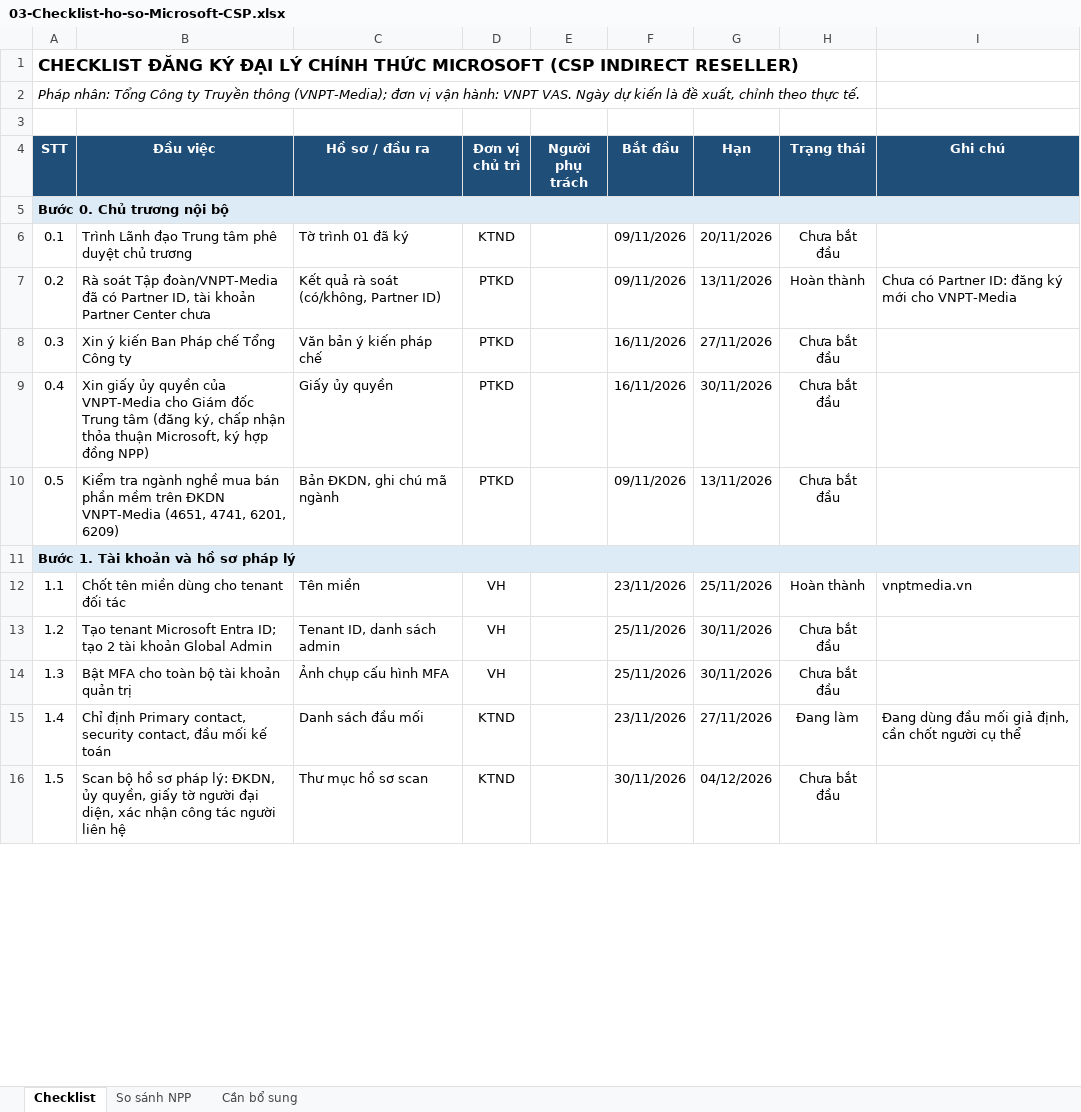
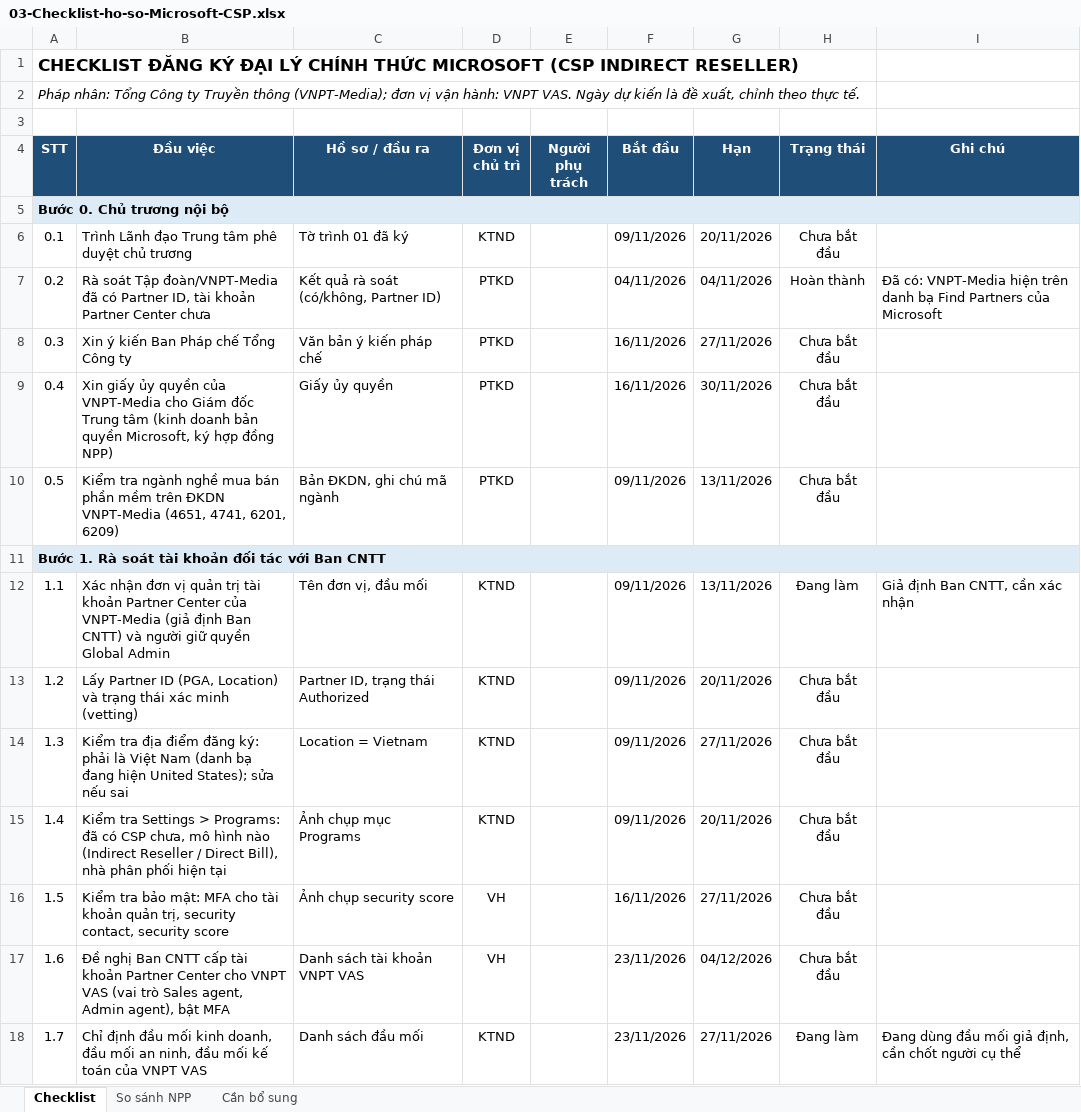
Before and after one commit to huytrungyb-oss/PST, an Excel workbook: microsoft-csp/03-Checklist-ho-so-Microsoft-CSP.xlsx, sheet Checklist, drawn as a sheet; only a part is shown; values as stored, in another font and other column widths than the file's, no borders; conditional formats not drawn; the diff covers the shown part only; the diff names each change by its address in the sheet, - before the commit and + after, or states it on an @@ line.

```diff
--- a/microsoft-csp/03-Checklist-ho-so-Microsoft-CSP.xlsx (sheet Checklist)
+++ b/microsoft-csp/03-Checklist-ho-so-Microsoft-CSP.xlsx (sheet Checklist)
-F7 (Bắt đầu): 09/11/2026
+F7 (Bắt đầu): 04/11/2026
-G7 (Hạn): 13/11/2026
+G7 (Hạn): 04/11/2026
-I7 (Ghi chú): Chưa có Partner ID: đăng ký mới cho VNPT-Media
+I7 (Ghi chú): Đã có: VNPT-Media hiện trên danh bạ Find Partners của Microsoft
-B9 (Đầu việc): …Trung tâm (đăng ký, chấp nhận thỏa thuận Microsoft, ký…
+B9 (Đầu việc): …Trung tâm (kinh doanh bản quyền Microsoft, ký…
-A11 (STT): Bước 1. Tài khoản và hồ sơ pháp lý
+A11 (STT): Bước 1. Rà soát tài khoản đối tác với Ban CNTT
-B12 (Đầu việc): Chốt tên miền dùng cho tenant đối tác
+B12 (Đầu việc): Xác nhận đơn vị quản trị tài khoản Partner Center của VNPT-Media (giả định Ban CNTT) và người giữ quyền Global Admin
-C12 (Hồ sơ / đầu ra): Tên miền
+C12 (Hồ sơ / đầu ra): Tên đơn vị, đầu mối
-D12:D14 (Đơn vị chủ trì): VH
+D12:D14 (Đơn vị chủ trì): KTND
-F12 (Bắt đầu): 23/11/2026
+F12 (Bắt đầu): 09/11/2026
-G12 (Hạn): 25/11/2026
+G12 (Hạn): 13/11/2026
-H12 (Trạng thái): Hoàn thành
+H12 (Trạng thái): Đang làm
-I12 (Ghi chú): vnptmedia.vn
+I12 (Ghi chú): Giả định Ban CNTT, cần xác nhận
-B13 (Đầu việc): Tạo tenant Microsoft Entra ID; tạo 2 tài khoản Global Admin
+B13 (Đầu việc): Lấy Partner ID (PGA, Location) và trạng thái xác minh (vetting)
-C13 (Hồ sơ / đầu ra): Tenant ID, danh sách admin
+C13 (Hồ sơ / đầu ra): Partner ID, trạng thái Authorized
-F13:F14 (Bắt đầu): 25/11/2026
+F13:F14 (Bắt đầu): 09/11/2026
-G13 (Hạn): 30/11/2026
+G13 (Hạn): 20/11/2026
-B14 (Đầu việc): Bật MFA cho toàn bộ tài khoản quản trị
+B14 (Đầu việc): Kiểm tra địa điểm đăng ký: phải là Việt Nam (danh bạ đang hiện United States); sửa nếu sai
-C14 (Hồ sơ / đầu ra): Ảnh chụp cấu hình MFA
+C14 (Hồ sơ / đầu ra): Location = Vietnam
-G14 (Hạn): 30/11/2026
+G14 (Hạn): 27/11/2026
-B15 (Đầu việc): Chỉ định Primary contact, security contact, đầu mối kế toán
+B15 (Đầu việc): Kiểm tra Settings > Programs: đã có CSP chưa, mô hình nào (Indirect Reseller / Direct Bill), nhà phân phối hiện tại
-C15 (Hồ sơ / đầu ra): Danh sách đầu mối
+C15 (Hồ sơ / đầu ra): Ảnh chụp mục Programs
-F15 (Bắt đầu): 23/11/2026
+F15 (Bắt đầu): 09/11/2026
-G15 (Hạn): 27/11/2026
+G15 (Hạn): 20/11/2026
-H15 (Trạng thái): Đang làm
+H15 (Trạng thái): Chưa bắt đầu
-I15 (Ghi chú): Đang dùng đầu mối giả định, cần chốt người cụ thể
+I15 (Ghi chú): (empty)
-B16 (Đầu việc): Scan bộ hồ sơ pháp lý: ĐKDN, ủy quyền, giấy tờ người đại diện, xác nhận công tác người liên hệ
+B16 (Đầu việc): Kiểm tra bảo mật: MFA cho tài khoản quản trị, security contact, security score
-C16 (Hồ sơ / đầu ra): Thư mục hồ sơ scan
+C16 (Hồ sơ / đầu ra): Ảnh chụp security score
-D16 (Đơn vị chủ trì): KTND
+D16 (Đơn vị chủ trì): VH
-F16 (Bắt đầu): 30/11/2026
+F16 (Bắt đầu): 16/11/2026
-G16 (Hạn): 04/12/2026
+G16 (Hạn): 27/11/2026
+row 17: 1.6 | Đề nghị Ban CNTT cấp tài khoản Partner Center cho VNPT VAS (vai trò Sales agent, Admin agent), bật MFA | Danh sách tài khoản VNPT VAS | VH |  | 23/11/2026 | 04/12/2026 | Chưa bắt đầu
+row 18: 1.7 | Chỉ định đầu mối kinh doanh, đầu mối an ninh, đầu mối kế toán của VNPT VAS | Danh sách đầu mối | KTND |  | 23/11/2026 | 27/11/2026 | Đang làm | Đang dùng đầu mối giả định, cần chốt người cụ thể
```
Also changed, not shown: 4 removed rows and 24 edited cells elsewhere in this sheet, sheet Cần bổ sung, 6 other files.
